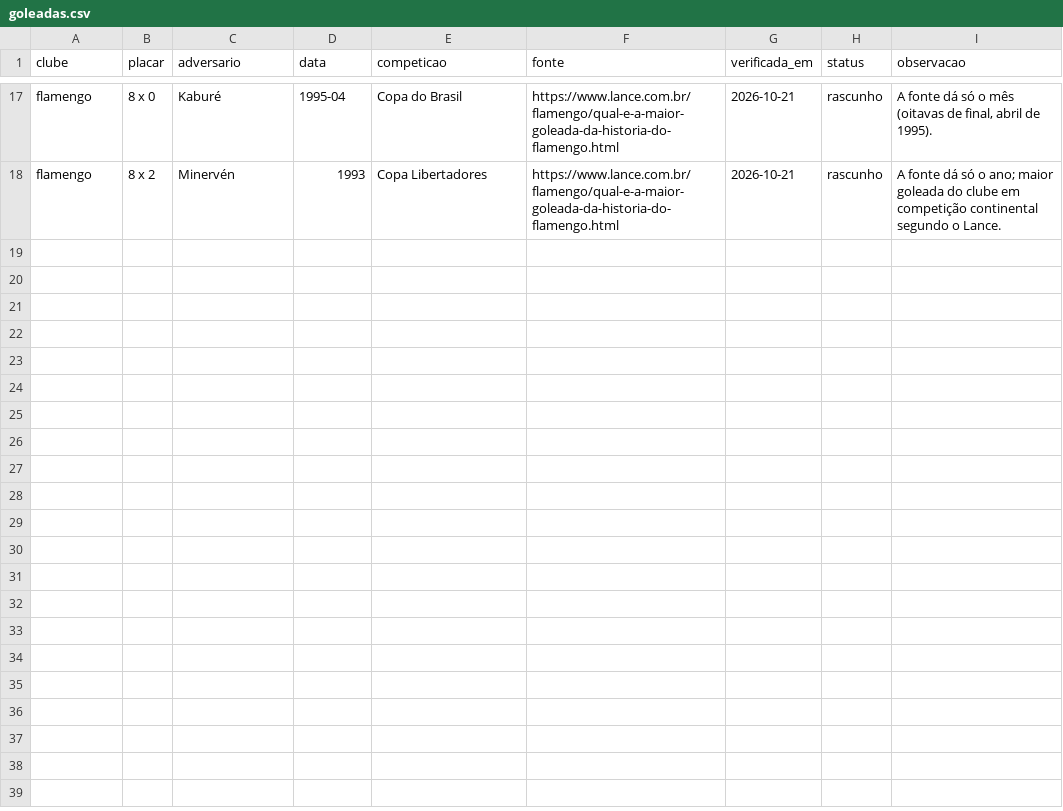
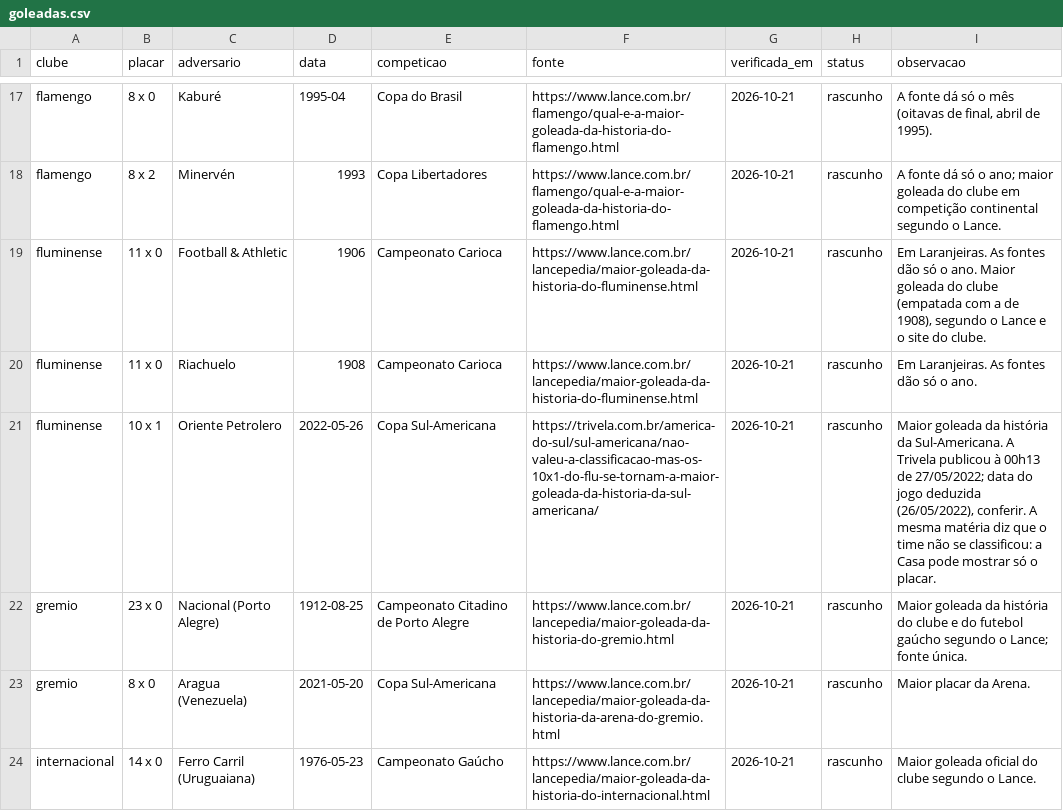
Before and after one commit to walterkaue/guerra-de-torcidas, a CSV file: dados/casa/goleadas.csv, drawn as a sheet; only a part is shown, gaps mark what is left out; the diff covers the shown part only; the diff names each change by its address in the sheet, - before the commit and + after, or states it on an @@ line.

```diff
--- a/dados/casa/goleadas.csv
+++ b/dados/casa/goleadas.csv
+row 19: fluminense | 11 x 0 | Football & Athletic | 1906 | Campeonato Carioca | https://www.lance.com.br/lancepedia/maior-goleada-da-historia-do-fluminense.html | 2026-10-21 | rascunho | Em Laranjeiras. As fontes dão só o ano. Maior goleada do clube (empatada com a de 1908), segundo o Lance e o site do clube.
+row 20: fluminense | 11 x 0 | Riachuelo | 1908 | Campeonato Carioca | https://www.lance.com.br/lancepedia/maior-goleada-da-historia-do-fluminense.html | 2026-10-21 | rascunho | Em Laranjeiras. As fontes dão só o ano.
+row 21: fluminense | 10 x 1 | Oriente Petrolero | 2022-05-26 | Copa Sul-Americana | https://trivela.com.br/america-do-sul/sul-americana/nao-valeu-a-classificacao-mas-os-10x1-do-flu-se-tornam-a-maior-goleada-da-historia-da-sul-americana/ | 2026-10-21 | rascunho | Maior goleada da história da Sul-Americana. A Trivela publicou à 00h13 de 27/05/2022; data do jogo deduzida (26/05/2022), conferir. A mesma matéria diz que o time não se classificou: a Casa pode mostrar só o placar.
+row 22: gremio | 23 x 0 | Nacional (Porto Alegre) | 1912-08-25 | Campeonato Citadino de Porto Alegre | https://www.lance.com.br/lancepedia/maior-goleada-da-historia-do-gremio.html | 2026-10-21 | rascunho | Maior goleada da história do clube e do futebol gaúcho segundo o Lance; fonte única.
+row 23: gremio | 8 x 0 | Aragua (Venezuela) | 2021-05-20 | Copa Sul-Americana | https://www.lance.com.br/lancepedia/maior-goleada-da-historia-da-arena-do-gremio.html | 2026-10-21 | rascunho | Maior placar da Arena.
+row 24: internacional | 14 x 0 | Ferro Carril (Uruguaiana) | 1976-05-23 | Campeonato Gaúcho | https://www.lance.com.br/lancepedia/maior-goleada-da-historia-do-internacional.html | 2026-10-21 | rascunho | Maior goleada oficial do clube segundo o Lance.
```
Also changed, not shown: 6 added rows elsewhere in this file, dados/casa/clubes.csv, dados/casa/estadios.csv, 3 other files.
